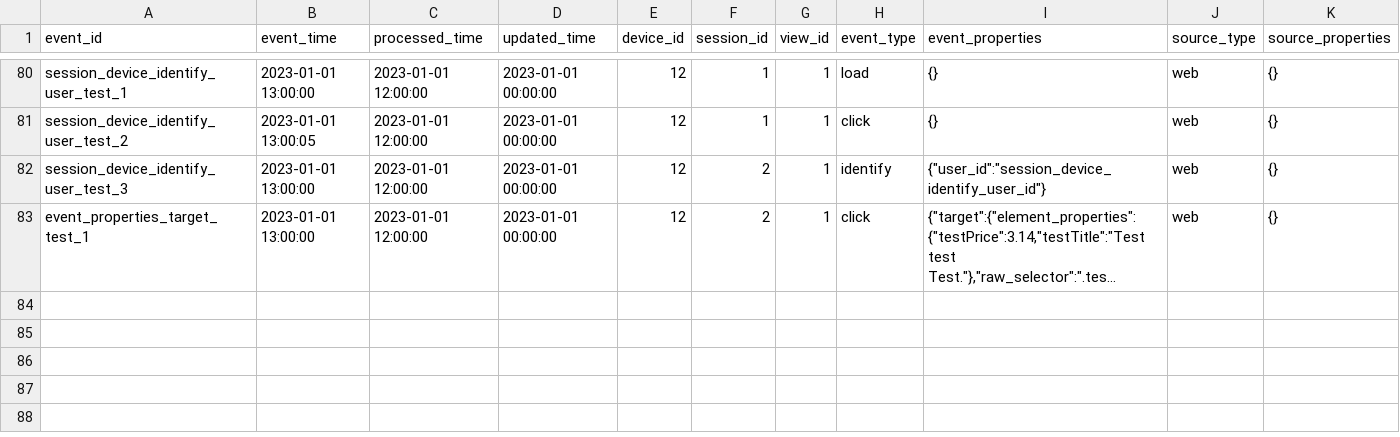
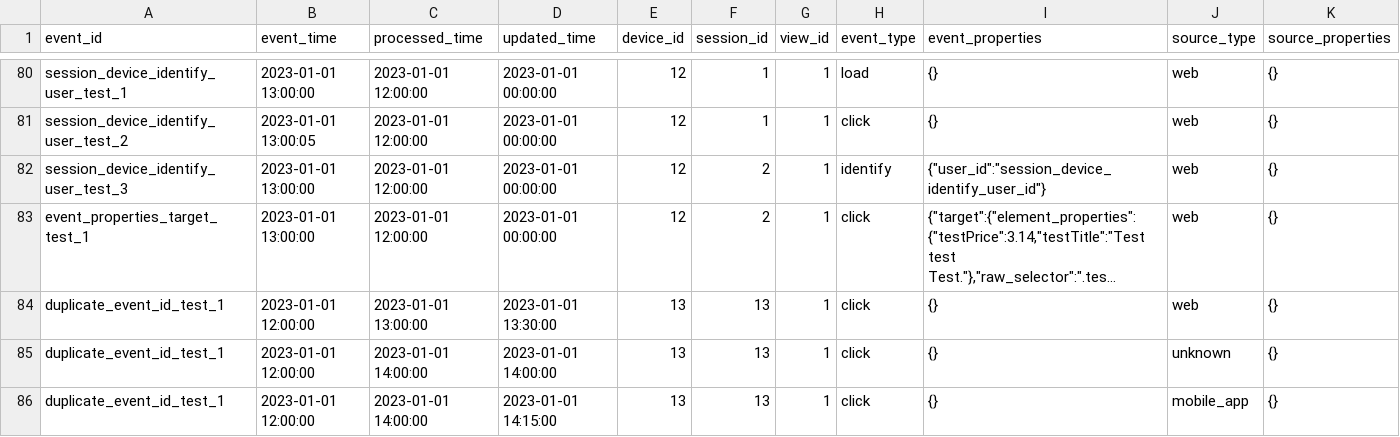
Before and after one commit to fullstorydev/dbt_fullstory, a CSV file: integration_tests/seeds/fullstory_events_integration_seeds.csv, drawn as a sheet; only a part is shown, gaps mark what is left out; long unchanged cells end in …; the diff names each change by its address in the sheet, - before the commit and + after, or states it on an @@ line.

Commit message:
Removing duplicate events from final models (#42)
This pull request introduces deduplication of events in downstream fact
models, updates integration tests to account for duplicate events, and
refactors SQL models for improved clarity and functionality. Below is a
summary of the most important changes grouped by theme:

### Deduplication of Events
* Added deduplication logic in `models/events.sql` using a
`row_number()` window function to remove duplicate events based on
`event_id`, prioritizing the most recent `updated_time` and
`processed_time`.

### Integration Tests
* Updated `integration_tests/models/_test_events.yml` to include a new
test (`duplicate_event_id_test_1`) for verifying deduplication logic.
* Added duplicate event entries to
`integration_tests/seeds/fullstory_events_integration_seeds.csv` to
simulate and test deduplication scenarios.

### SQL Model Refactoring
* Renamed `events` CTE to `staging` in `models/events.sql` and
`models/intermediate/int_events__identifies.sql` for better clarity, and
updated references accordingly.
[[1]](diffhunk://#diff-b465be9f35be60170b2c9c66f0b7472d82cba8d9c6e3856ed45b395fa569884aL7-R21)
[[2]](diffhunk://#diff-2bcacf3de3c586c733b6c4a7243d7be4f6389f6edc0cdd774922c8f5de168cc4L1-R6)
[[3]](diffhunk://#diff-2bcacf3de3c586c733b6c4a7243d7be4f6389f6edc0cdd774922c8f5de168cc4L21-R29)
* Removed redundant filters (e.g., `full_session_id_rn = 1`) from
`models/sessions.sql` to simplify the logic.
* Fixed formatting and structural issues in `models/anonymous_users.sql`
for consistency.
[[1]](diffhunk://#diff-483a0617d2fea3209080e41070507c7a66e83ac06e91b6e901f25e9b617caaa3L10-R12)
[[2]](diffhunk://#diff-483a0617d2fea3209080e41070507c7a66e83ac06e91b6e901f25e9b617caaa3L39)

### Documentation
* Updated `CHANGELOG.md` to include a new entry for version `0.9.1`,
highlighting the addition of deduplication logic.

### Schema Updates
* Removed the `unique` test from the `event_id` column in
`models/staging/src_fullstory.yml` to align with the new deduplication
logic.

```diff
--- a/integration_tests/seeds/fullstory_events_integration_seeds.csv
+++ b/integration_tests/seeds/fullstory_events_integration_seeds.csv
+row 84: duplicate_event_id_test_1 | 2023-01-01 12:00:00 | 2023-01-01 13:00:00 | 2023-01-01 13:30:00 | 13 | 13 | 1 | click | {} | web | {}
+row 85: duplicate_event_id_test_1 | 2023-01-01 12:00:00 | 2023-01-01 14:00:00 | 2023-01-01 14:00:00 | 13 | 13 | 1 | click | {} | unknown | {}
+row 86: duplicate_event_id_test_1 | 2023-01-01 12:00:00 | 2023-01-01 14:00:00 | 2023-01-01 14:15:00 | 13 | 13 | 1 | click | {} | mobile_app | {}
```
Also changed, not shown: 8 other files.
